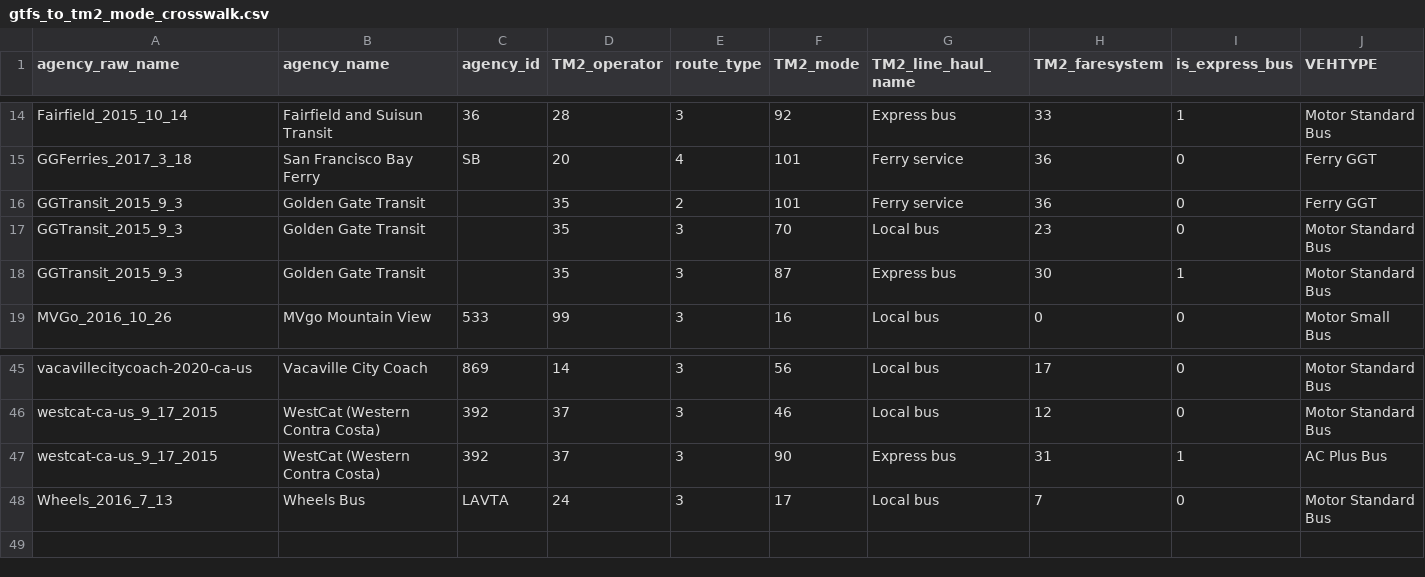
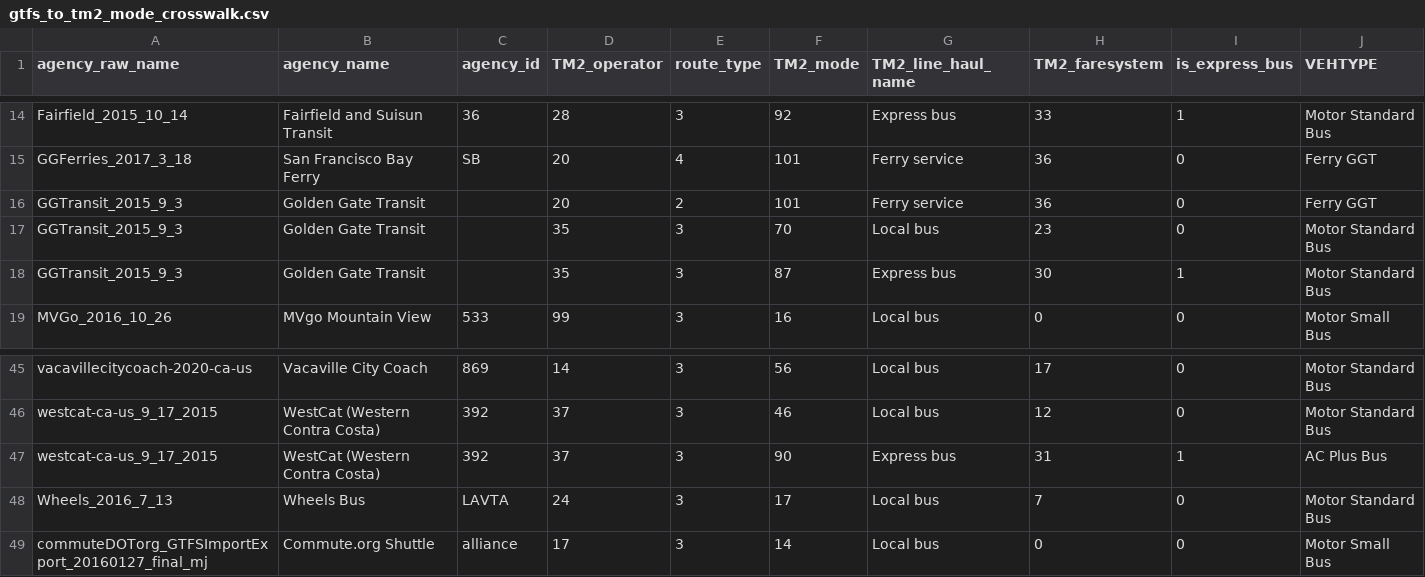
Before and after one commit to wsp-sag/Lasso, a CSV file: mtc_data/lookups/gtfs_to_tm2_mode_crosswalk.csv, drawn as a sheet; only a part is shown, gaps mark what is left out.

Commit message:
version 11 changes

```diff
--- a/mtc_data/lookups/gtfs_to_tm2_mode_crosswalk.csv
+++ b/mtc_data/lookups/gtfs_to_tm2_mode_crosswalk.csv
@@ -15,3 +15,3 @@ Fairfield_2015_10_14,Fairfield and Suisun Transit,36,28,3,92,Express bus,33,1,Mo
 GGFerries_2017_3_18,San Francisco Bay Ferry,SB,20,4,101,Ferry service,36,0,Ferry GGT
-GGTransit_2015_9_3,Golden Gate Transit,,35,2,101,Ferry service,36,0,Ferry GGT
+GGTransit_2015_9_3,Golden Gate Transit,,20,2,101,Ferry service,36,0,Ferry GGT
 GGTransit_2015_9_3,Golden Gate Transit,,35,3,70,Local bus,23,0,Motor Standard Bus
@@ -48 +48,2 @@ westcat-ca-us_9_17_2015,WestCat (Western Contra Costa),392,37,3,90,Express bus,3
 Wheels_2016_7_13,Wheels Bus,LAVTA,24,3,17,Local bus,7,0,Motor Standard Bus
+commuteDOTorg_GTFSImportExport_20160127_final_mj,Commute.org Shuttle,alliance,17,3,14,Local bus,0,0,Motor Small Bus
```
